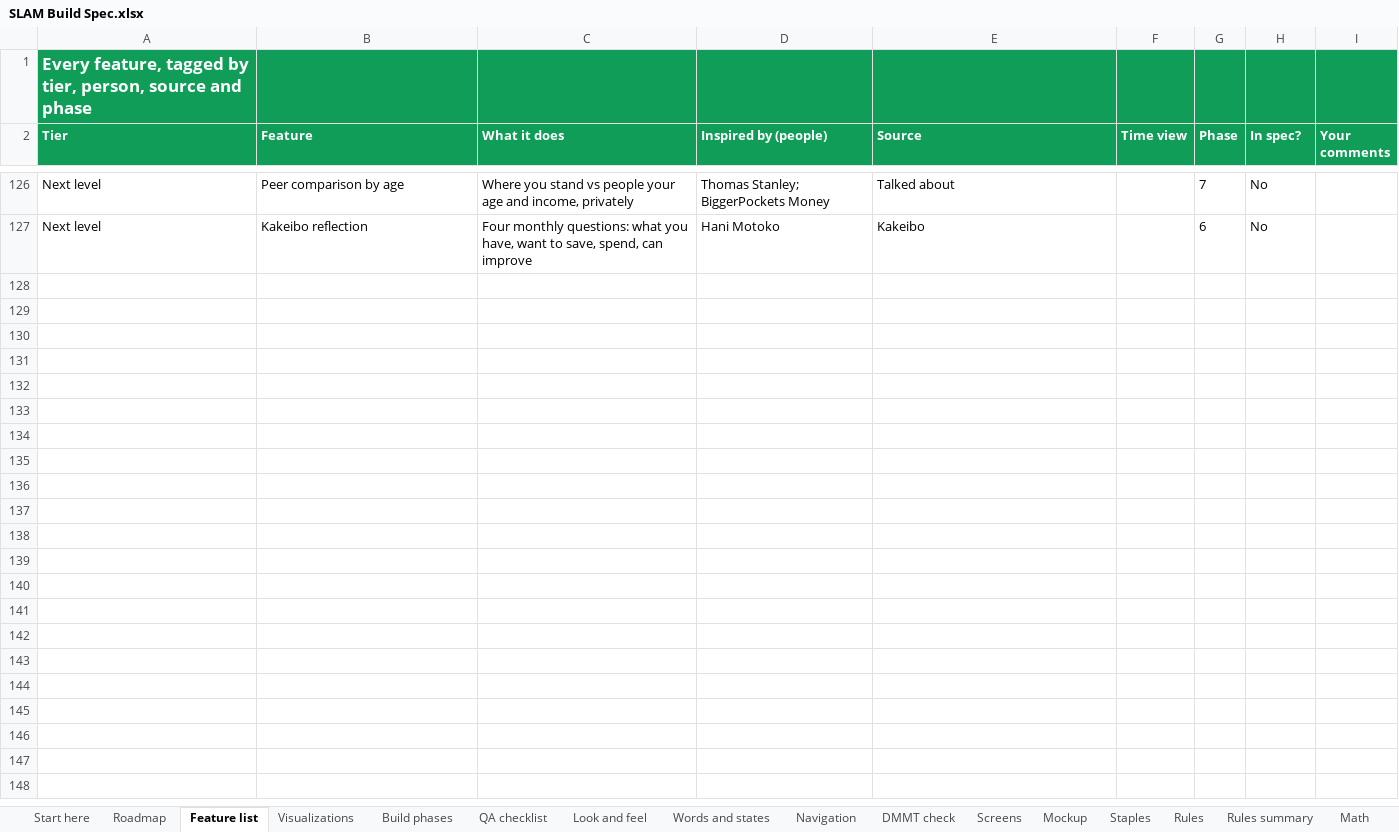
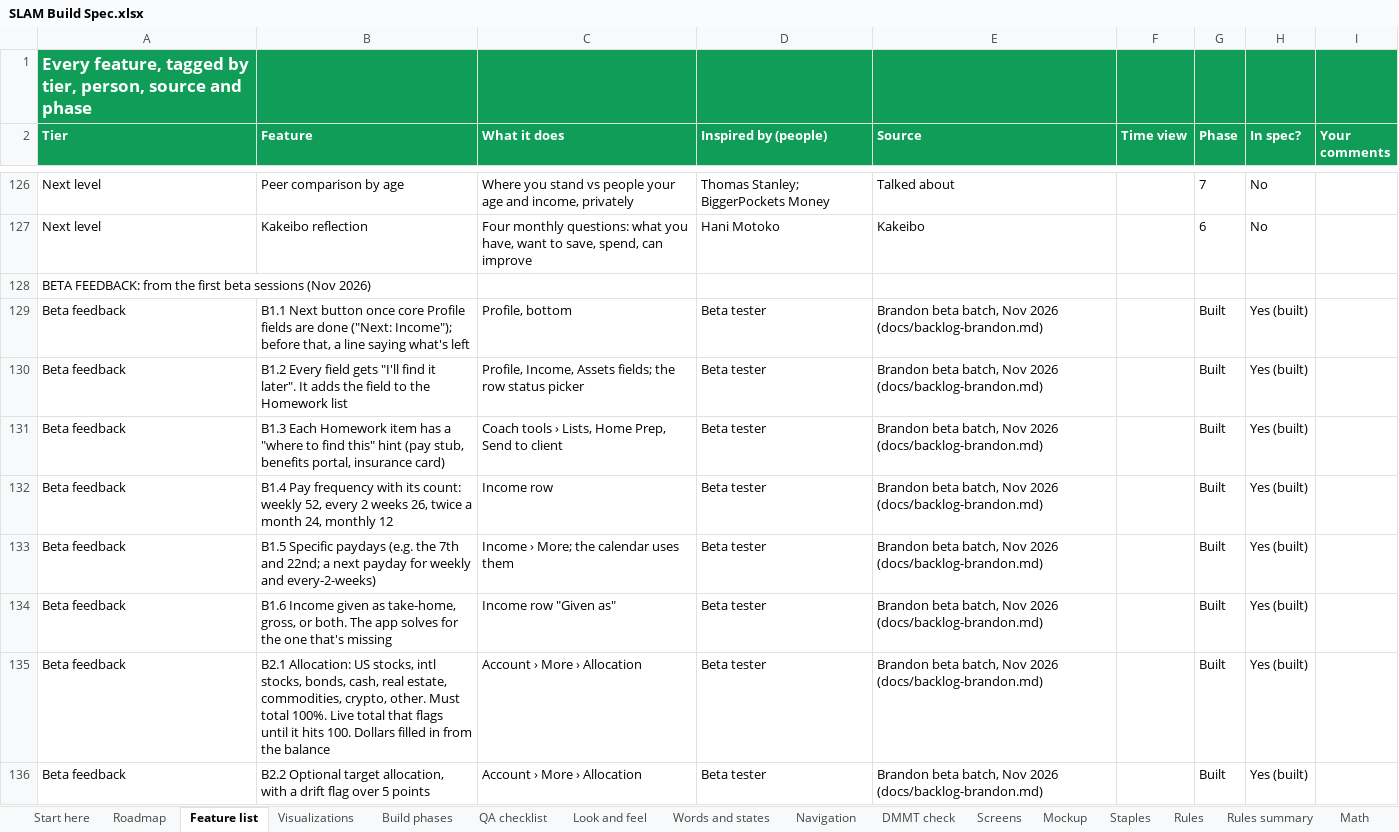
Before and after one commit to Sapphirestoneage/Slam, an Excel workbook: spec/SLAM Build Spec.xlsx, sheet Feature list, drawn as a sheet; only a part is shown, gaps mark what is left out; values as stored, in another font and other column widths than the file's, no borders; the diff covers the shown part only; the diff names each change by its address in the sheet, - before the commit and + after, or states it on an @@ line.

```diff
--- a/spec/SLAM Build Spec.xlsx (sheet Feature list)
+++ b/spec/SLAM Build Spec.xlsx (sheet Feature list)
+row 128: BETA FEEDBACK: from the first beta sessions (Nov 2026)
+row 129: Beta feedback | B1.1 Next button once core Profile fields are done ("Next: Income"); before that, a line saying what's left | Profile, bottom | Beta tester | Brandon beta batch, Nov 2026 (docs/backlog-brandon.md) |  | Built | Yes (built)
+row 130: Beta feedback | B1.2 Every field gets "I'll find it later". It adds the field to the Homework list | Profile, Income, Assets fields; the row status picker | Beta tester | Brandon beta batch, Nov 2026 (docs/backlog-brandon.md) |  | Built | Yes (built)
+row 131: Beta feedback | B1.3 Each Homework item has a "where to find this" hint (pay stub, benefits portal, insurance card) | Coach tools › Lists, Home Prep, Send to client | Beta tester | Brandon beta batch, Nov 2026 (docs/backlog-brandon.md) |  | Built | Yes (built)
+row 132: Beta feedback | B1.4 Pay frequency with its count: weekly 52, every 2 weeks 26, twice a month 24, monthly 12 | Income row | Beta tester | Brandon beta batch, Nov 2026 (docs/backlog-brandon.md) |  | Built | Yes (built)
+row 133: Beta feedback | B1.5 Specific paydays (e.g. the 7th and 22nd; a next payday for weekly and every-2-weeks) | Income › More; the calendar uses them | Beta tester | Brandon beta batch, Nov 2026 (docs/backlog-brandon.md) |  | Built | Yes (built)
+row 134: Beta feedback | B1.6 Income given as take-home, gross, or both. The app solves for the one that's missing | Income row "Given as" | Beta tester | Brandon beta batch, Nov 2026 (docs/backlog-brandon.md) |  | Built | Yes (built)
+row 135: Beta feedback | B2.1 Allocation: US stocks, intl stocks, bonds, cash, real estate, commodities, crypto, other. Must total 100%. Live total that flags until it hits 100. Dollars filled in from the balance | Account › More › Allocation | Beta tester | Brandon beta batch, Nov 2026 (docs/backlog-brandon.md) |  | Built | Yes (built)
+row 136: Beta feedback | B2.2 Optional target allocation, with a drift flag over 5 points | Account › More › Allocation | Beta tester | Brandon beta batch, Nov 2026 (docs/backlog-brandon.md) |  | Built | Yes (built)
```
Also changed, not shown: 102 added rows elsewhere in this sheet, 1 other file.
